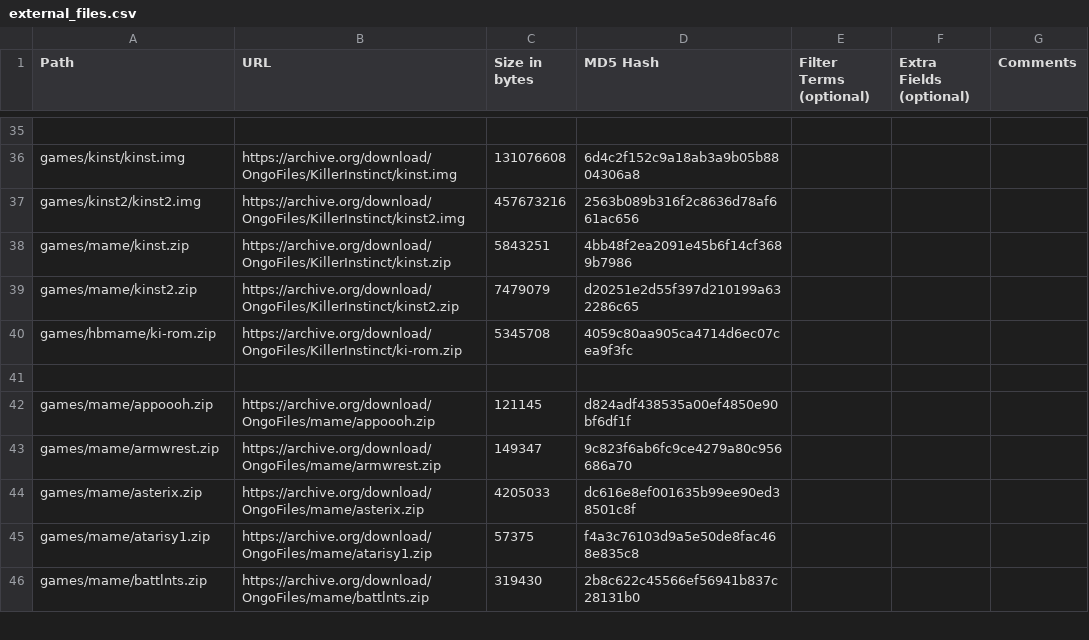
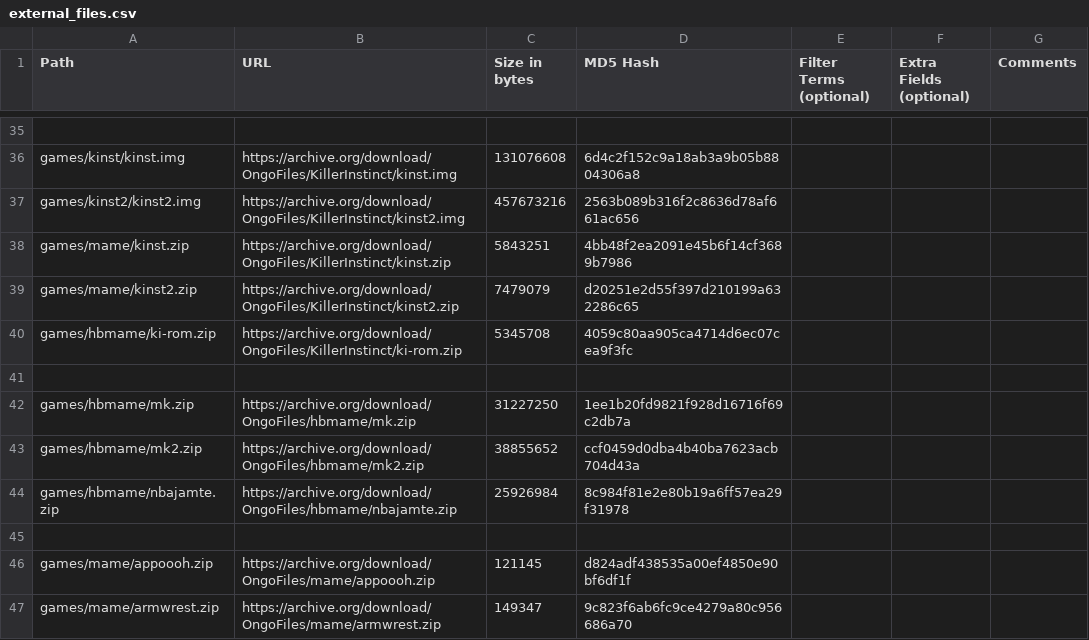
Before and after one commit to OngoGablogian/MiSTer_Ongo, a CSV file: external_files.csv, drawn as a sheet; only a part is shown, gaps mark what is left out; the shorter side is filled out with more unchanged rows.

```diff
--- a/external_files.csv
+++ b/external_files.csv
@@ -41,2 +41,6 @@ games/hbmame/ki-rom.zip,https://archive.org/download/OngoFiles/KillerInstinct/ki
 
+games/hbmame/mk.zip,https://archive.org/download/OngoFiles/hbmame/mk.zip,"31227250",1ee1b20fd9821f928d16716f69c2db7a,,,
+games/hbmame/mk2.zip,https://archive.org/download/OngoFiles/hbmame/mk2.zip,"38855652",ccf0459d0dba4b40ba7623acb704d43a,,,
+games/hbmame/nbajamte.zip,https://archive.org/download/OngoFiles/hbmame/nbajamte.zip,"25926984",8c984f81e2e80b19a6ff57ea29f31978,,,
+
 games/mame/appoooh.zip,https://archive.org/download/OngoFiles/mame/appoooh.zip,"121145",d824adf438535a00ef4850e90bf6df1f,,,
```
Also changed, not shown: 40 other files.
